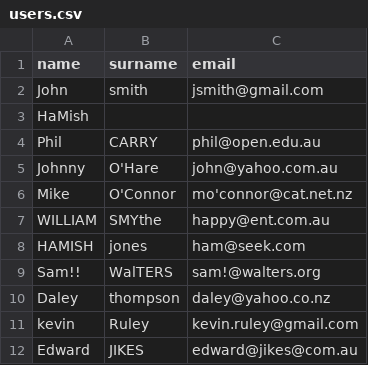
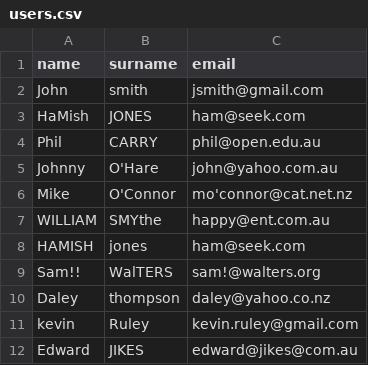
Before and after one commit to BoomshakalakaNL/script-task, a CSV file: users.csv, drawn as a sheet.

Commit message:
Added sanitization of names, emails

```diff
--- a/users.csv
+++ b/users.csv
@@ -2,3 +2,3 @@ name,surname,email
 John,smith,jsmith@gmail.com
-HaMish
+HaMish,JONES,ham@seek.com
 Phil ,CARRY   ,phil@open.edu.au
```
Also changed, not shown: 1 other file.
